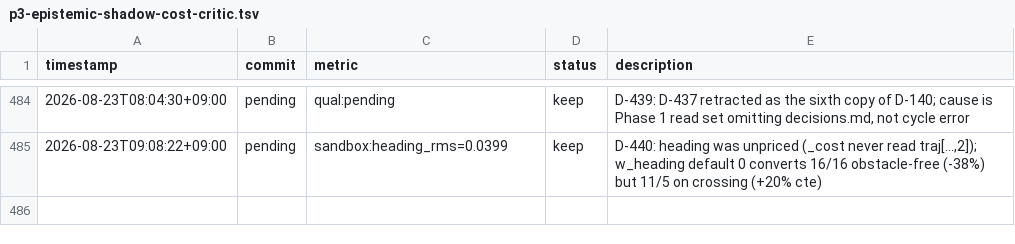
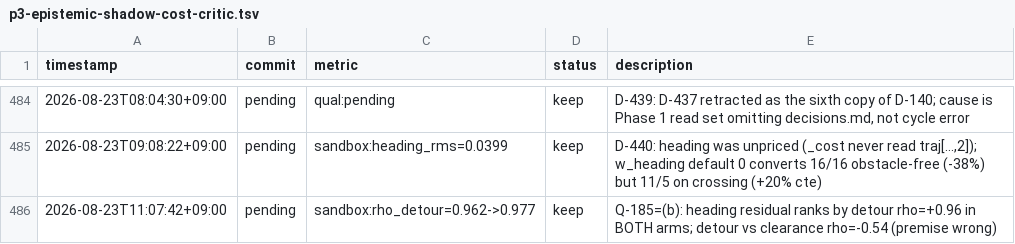
Before and after one commit to Geonhee-LEE/Representation-Aware-MPPI, a TSV file: results/p3-epistemic-shadow-cost-critic.tsv, drawn as a sheet; only a part is shown, gaps mark what is left out; the diff names each change by its address in the sheet, - before the commit and + after, or states it on an @@ line.

```diff
--- a/results/p3-epistemic-shadow-cost-critic.tsv
+++ b/results/p3-epistemic-shadow-cost-critic.tsv
+row 486: 2026-08-23T11:07:42+09:00 | pending | sandbox:rho_detour=0.962->0.977 | keep | Q-185=(b): heading residual ranks by detour rho=+0.96 in BOTH arms; detour vs clearance rho=-0.54 (premise wrong)
```
Also changed, not shown: 6 other files.
